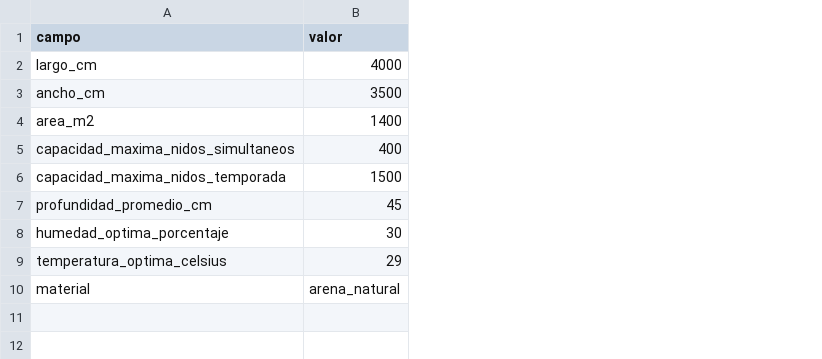
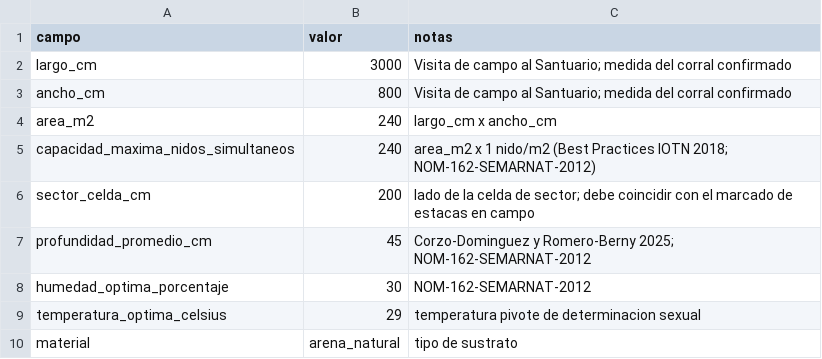
Before and after one commit to AlessandraU03/refugium_testudines_back, a CSV file: csv/corral_incubacion.csv, drawn as a sheet; removed rows and columns are numbered as before the commit, all else as after; the diff names each change by its address in the sheet, - before the commit and + after, or states it on an @@ line.

Commit message:
Corregir parametros del corral y agregar modelo de capacidad
Los parametros del corral no correspondian a la instalacion real y
algunos llevaban citas que no los respaldaban. Se corrigen contra la
visita de campo y contra Corzo-Dominguez y Romero-Berny (2025), que
documenta el protocolo de Puerto Arista: 45 cm de profundidad y 1 m de
separacion entre nidos.

- corral_incubacion.csv: 30 x 8 m segun medida de campo; la capacidad
  ahora se deriva del area por la densidad maxima documentada
- corrales.csv y anidacion_mensual.csv: superficie instalada y conteos
  de anidacion 2022, con la fuente de cada dato
- capacidad.py: modelo de ocupacion simultanea y deficit por fecha,
  con las constantes citadas en sus docstrings
- /api/capacidad: expone el diagnostico sin requerir ejecutar el AG

La rejilla de sectores se deriva ahora de las dimensiones del corral y
del nuevo campo sector_celda_cm, de modo que el sistema se adapta a
cualquier corral sin tocar codigo.

En el fitness se elimina el termino de densidad: usaba un umbral de 25
nidos/m2 sin respaldo y ademas resultaba inerte, devolvia 1.0 incluso a
varias veces la capacidad del corral. Se agrega en su lugar un termino
de orden de llenado en serpentina, requerido por el personal del
Santuario, con peso de desempate para que no desplace al criterio
biologico.

Se elimina la division en hoyos, que no correspondia a la estructura
documentada del corral.

```diff
--- a/csv/corral_incubacion.csv
+++ b/csv/corral_incubacion.csv
+column C (notas), rows 2-5: Visita de campo al Santuario; medida del corral confirmado | Visita de campo al Santuario; medida del corral confirmado | largo_cm x ancho_cm | area_m2 x 1 nido/m2 (Best Practices IOTN 2018; NOM-162-SEMARNAT-2012); rows 7-10: Corzo-Dominguez y Romero-Berny 2025; NOM-162-SEMARNAT-2012 | NOM-162-SEMARNAT-2012 | temperatura pivote de determinacion sexual | tipo de sustrato
-B2 (valor): 4000
+B2 (valor): 3000
-B3 (valor): 3500
+B3 (valor): 800
-B4 (valor): 1400
+B4 (valor): 240
-B5 (valor): 400
+B5 (valor): 240
-row 6: capacidad_maxima_nidos_temporada | 1500
+row 6: sector_celda_cm | 200 | lado de la celda de sector; debe coincidir con el marcado de estacas en campo
```
Also changed, not shown: 9 other files.
